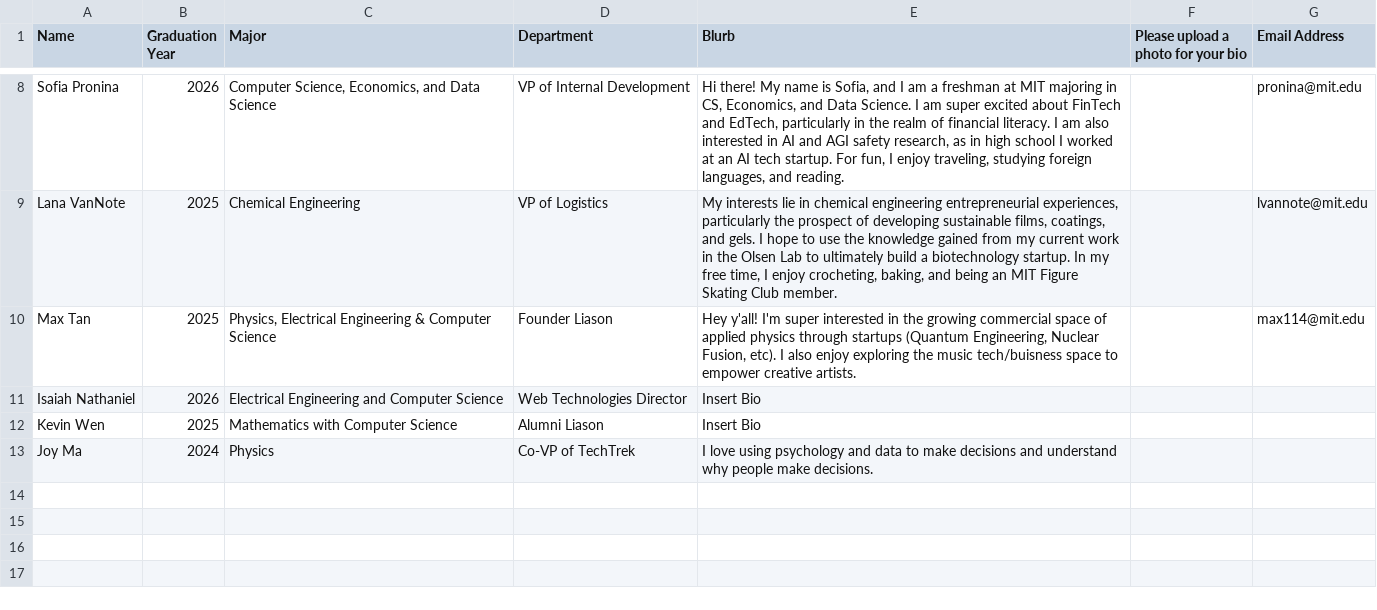
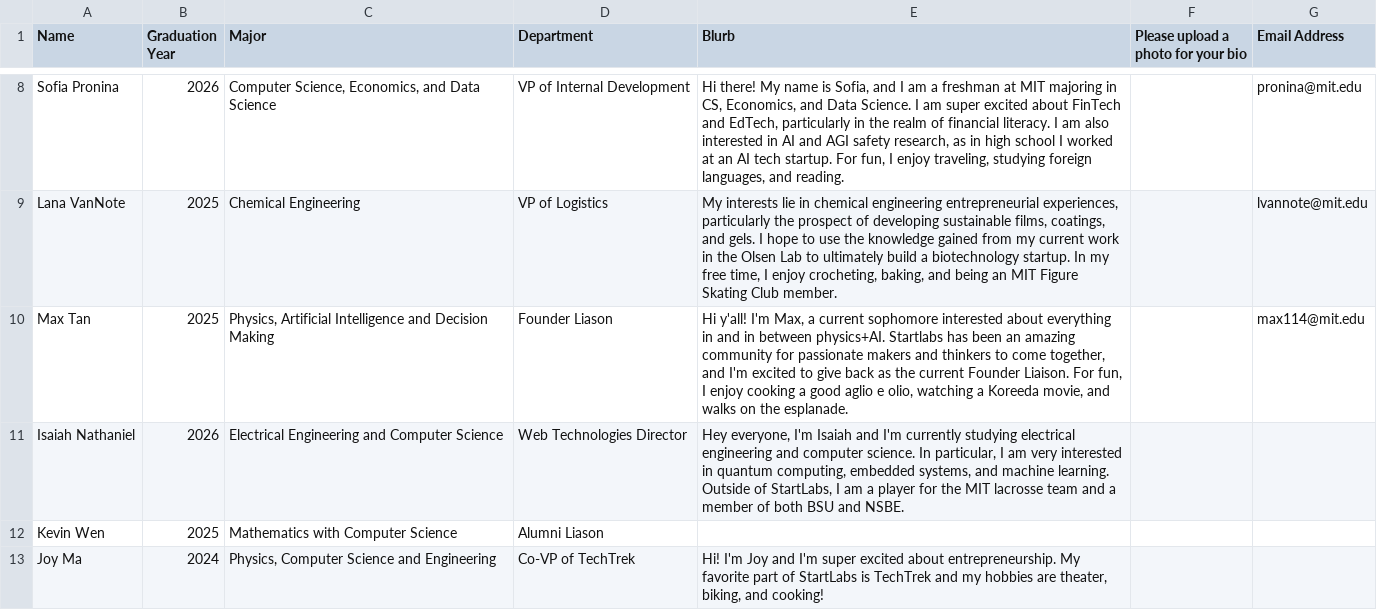
Before and after one commit to StartLabs-Web/website-v2, a CSV file: Main/static/ExecBios2024.csv, drawn as a sheet; only a part is shown, gaps mark what is left out.

```diff
--- a/Main/static/ExecBios2024.csv
+++ b/Main/static/ExecBios2024.csv
@@ -9,5 +9,5 @@ Sofia Pronina,2026,"Computer Science, Economics, and Data Science",VP of Interna
 Lana VanNote,2025,Chemical Engineering,VP of Logistics,"My interests lie in chemical engineering entrepreneurial experiences, particularly the prospect of developing sustainable films, coatings, and gels. I hope to use the knowledge gained from my current work in the Olsen Lab to ultimately build a biotechnology startup. In my free time, I enjoy crocheting, baking, and being an MIT Figure Skating Club member.",,lvannote@mit.edu
-Max Tan,2025,"Physics, Electrical Engineering & Computer Science",Founder Liason,"Hey y'all! I'm super interested in the growing commercial space of applied physics through startups (Quantum Engineering, Nuclear Fusion, etc). I also enjoy exploring the music tech/buisness space to empower creative artists.",,max114@mit.edu
-Isaiah Nathaniel,2026,Electrical Engineering and Computer Science,Web Technologies Director,Insert Bio,,
-Kevin Wen,2025,Mathematics with Computer Science,Alumni Liason,Insert Bio,,
-Joy Ma,2024,Physics,Co-VP of TechTrek,I love using psychology and data to make decisions and understand why people make decisions.,,
+Max Tan,2025,"Physics, Artificial Intelligence and Decision Making",Founder Liason,"Hi y'all! I'm Max, a current sophomore interested about everything in and in between physics+AI. Startlabs has been an amazing community for passionate makers and thinkers to come together, and I'm excited to give back as the current Founder Liaison. For fun, I enjoy cooking a good aglio e olio, watching a Koreeda movie, and walks on the esplanade.",,max114@mit.edu
+Isaiah Nathaniel,2026,Electrical Engineering and Computer Science,Web Technologies Director,"Hey everyone, I'm Isaiah and I'm currently studying electrical engineering and computer science. In particular, I am very interested in quantum computing, embedded systems, and machine learning. Outside of StartLabs, I am a player for the MIT lacrosse team and a member of both BSU and NSBE.",,
+Kevin Wen,2025,Mathematics with Computer Science,Alumni Liason,,,
+Joy Ma,2024,"Physics, Computer Science and Engineering",Co-VP of TechTrek,"Hi! I'm Joy and I'm super excited about entrepreneurship. My favorite part of StartLabs is TechTrek and my hobbies are theater, biking, and cooking!",,
```
Also changed, not shown: Main/static/TeamBios2024.csv, 2 other files.
